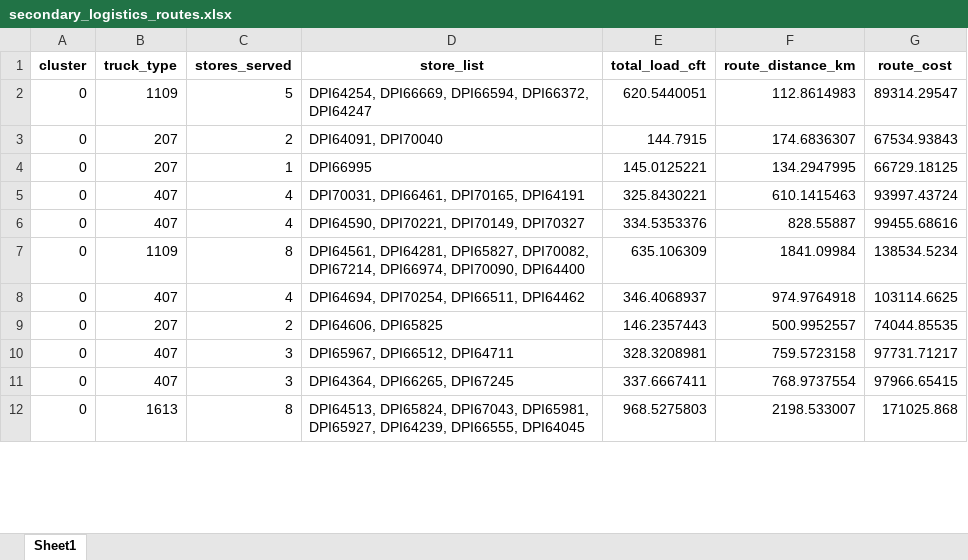
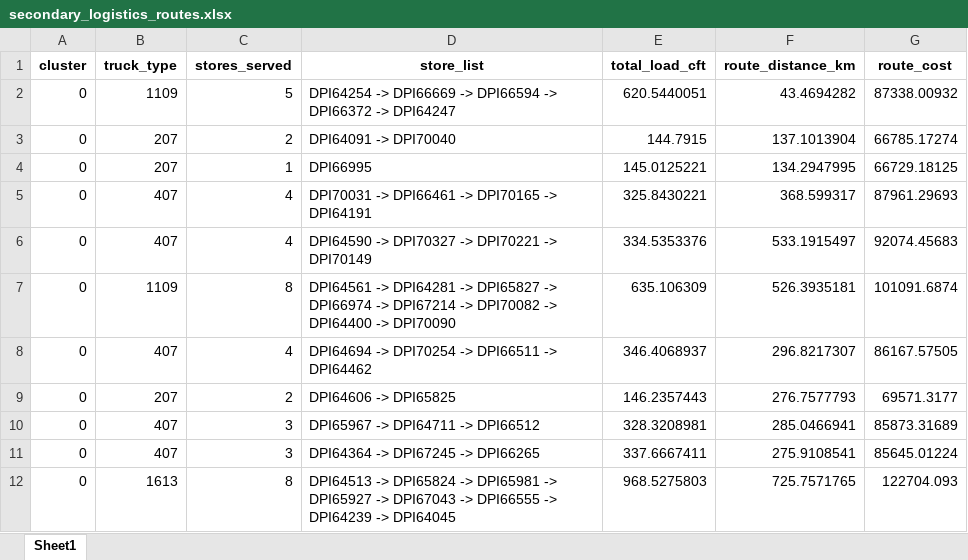
Before and after one commit to Jayakumarvaddadi/weighted-k-means-dc-location, an Excel workbook: secondary_logistics_routes.xlsx, sheet Sheet1, drawn as a sheet; only a part is shown; values as stored, in another font and other column widths than the file's, no borders; the diff covers the shown part only; the diff names each change by its address in the sheet, - before the commit and + after, or states it on an @@ line.

```diff
--- a/secondary_logistics_routes.xlsx (sheet Sheet1)
+++ b/secondary_logistics_routes.xlsx (sheet Sheet1)
-D2 (store_list): DPI64254, DPI66669, DPI66594, DPI66372, DPI64247
+D2 (store_list): DPI64254 -> DPI66669 -> DPI66594 -> DPI66372 -> DPI64247
-F2 (route_distance_km): 112.8614983
+F2 (route_distance_km): 43.4694282
-G2 (route_cost): 89314.29547
+G2 (route_cost): 87338.00932
-D3 (store_list): DPI64091, DPI70040
+D3 (store_list): DPI64091 -> DPI70040
-F3 (route_distance_km): 174.6836307
+F3 (route_distance_km): 137.1013904
-G3 (route_cost): 67534.93843
+G3 (route_cost): 66785.17274
-D5 (store_list): DPI70031, DPI66461, DPI70165, DPI64191
+D5 (store_list): DPI70031 -> DPI66461 -> DPI70165 -> DPI64191
-F5 (route_distance_km): 610.1415463
+F5 (route_distance_km): 368.599317
-G5 (route_cost): 93997.43724
+G5 (route_cost): 87961.29693
-D6 (store_list): DPI64590, DPI70221, DPI70149, DPI70327
+D6 (store_list): DPI64590 -> DPI70327 -> DPI70221 -> DPI70149
-F6 (route_distance_km): 828.55887
+F6 (route_distance_km): 533.1915497
-G6 (route_cost): 99455.68616
+G6 (route_cost): 92074.45683
-D7 (store_list): DPI64561, DPI64281, DPI65827, DPI70082, DPI67214, DPI66974, DPI70090, DPI64400
+D7 (store_list): DPI64561 -> DPI64281 -> DPI65827 -> DPI66974 -> DPI67214 -> DPI70082 -> DPI64400 -> DPI70090
-F7 (route_distance_km): 1841.09984
+F7 (route_distance_km): 526.3935181
-G7 (route_cost): 138534.5234
+G7 (route_cost): 101091.6874
-D8 (store_list): DPI64694, DPI70254, DPI66511, DPI64462
+D8 (store_list): DPI64694 -> DPI70254 -> DPI66511 -> DPI64462
-F8 (route_distance_km): 974.9764918
+F8 (route_distance_km): 296.8217307
-G8 (route_cost): 103114.6625
+G8 (route_cost): 86167.57505
-D9 (store_list): DPI64606, DPI65825
+D9 (store_list): DPI64606 -> DPI65825
-F9 (route_distance_km): 500.9952557
+F9 (route_distance_km): 276.7577793
-G9 (route_cost): 74044.85535
+G9 (route_cost): 69571.3177
-D10 (store_list): DPI65967, DPI66512, DPI64711
+D10 (store_list): DPI65967 -> DPI64711 -> DPI66512
-F10 (route_distance_km): 759.5723158
+F10 (route_distance_km): 285.0466941
-G10 (route_cost): 97731.71217
+G10 (route_cost): 85873.31689
-D11 (store_list): DPI64364, DPI66265, DPI67245
+D11 (store_list): DPI64364 -> DPI67245 -> DPI66265
-F11 (route_distance_km): 768.9737554
+F11 (route_distance_km): 275.9108541
-G11 (route_cost): 97966.65415
+G11 (route_cost): 85645.01224
-D12 (store_list): DPI64513, DPI65824, DPI67043, DPI65981, DPI65927, DPI64239, DPI66555, DPI64045
+D12 (store_list): DPI64513 -> DPI65824 -> DPI65981 -> DPI65927 -> DPI67043 -> DPI66555 -> DPI64239 -> DPI64045
-F12 (route_distance_km): 2198.533007
+F12 (route_distance_km): 725.7571765
-G12 (route_cost): 171025.868
+G12 (route_cost): 122704.093
```
Also changed, not shown: 255 edited cells elsewhere in this sheet, clustered_output.xlsx, dc_locations.xlsx, 4 other files.
